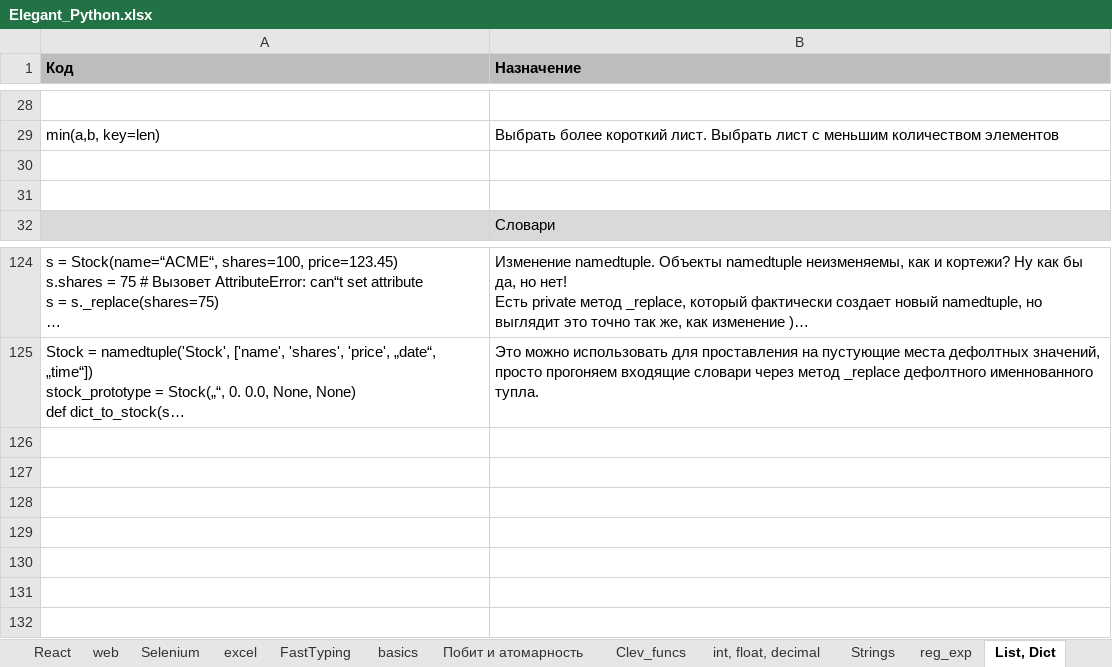
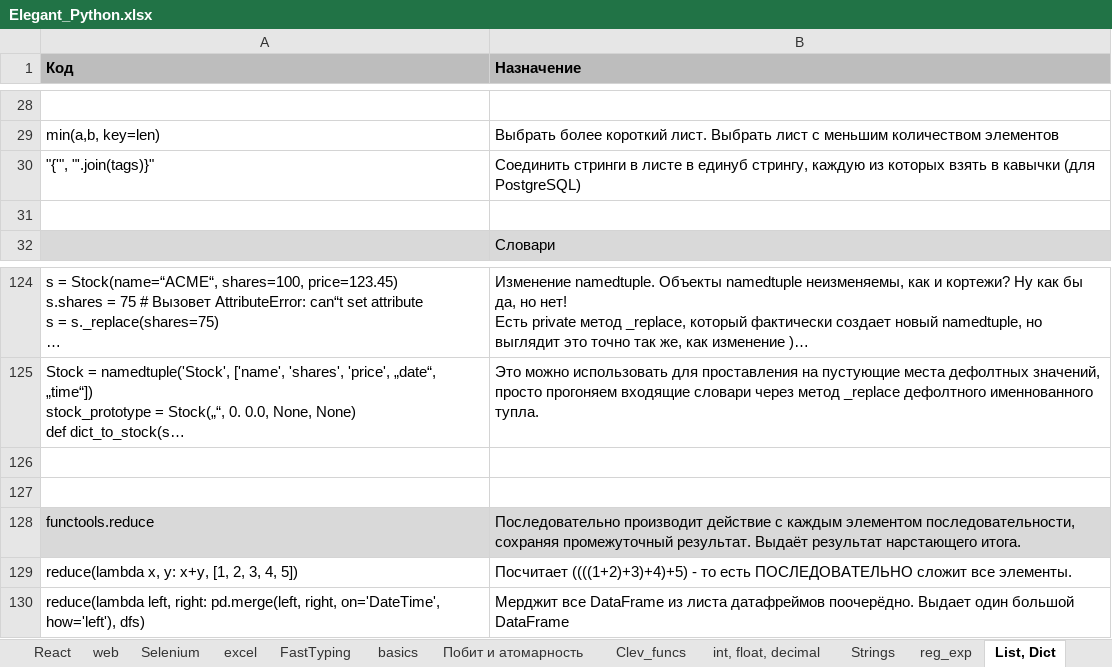
Before and after one commit to Antohnio123/HandshakesFastApi, an Excel workbook: Elegant_Python.xlsx, sheet List, Dict, drawn as a sheet; only a part is shown, gaps mark what is left out; long unchanged cells end in …; values as stored, in another font and other column widths than the file's, no borders; ↵ is a line break in a cell; the diff names each change by its address in the sheet, - before the commit and + after, or states it on an @@ line.

```diff
--- a/Elegant_Python.xlsx (sheet List, Dict)
+++ b/Elegant_Python.xlsx (sheet List, Dict)
-row 30: (empty)
+row 30: "{'", "'.join(tags)}" | Соединить стринги в листе в единуб стрингу, каждую из которых взять в кавычки (для PostgreSQL)
+row 126: (empty)
+row 127: (empty)
+row 128: functools.reduce | Последовательно производит действие с каждым элементом последовательности, ↵ сохраняя промежуточный результат. Выдаёт результат нарстающего итога.
+row 129: reduce(lambda x, y: x+y, [1, 2, 3, 4, 5]) | Посчитает ((((1+2)+3)+4)+5) - то есть ПОСЛЕДОВАТЕЛЬНО сложит все элементы.
+row 130: reduce(lambda left, right: pd.merge(left, right, on='DateTime', how='left'), dfs) | Мерджит все DataFrame из листа датафреймов поочерёдно. Выдает один большой DataFrame
```
Also changed, not shown: sheet FlaskSQL, sheet Flask, 2 other files.
